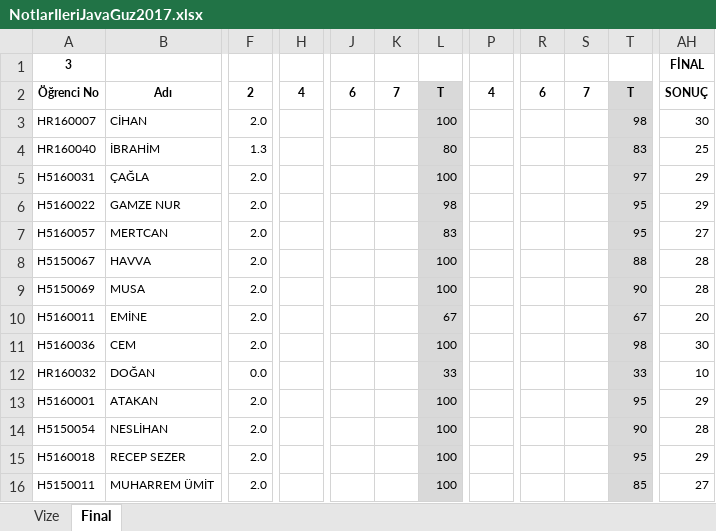
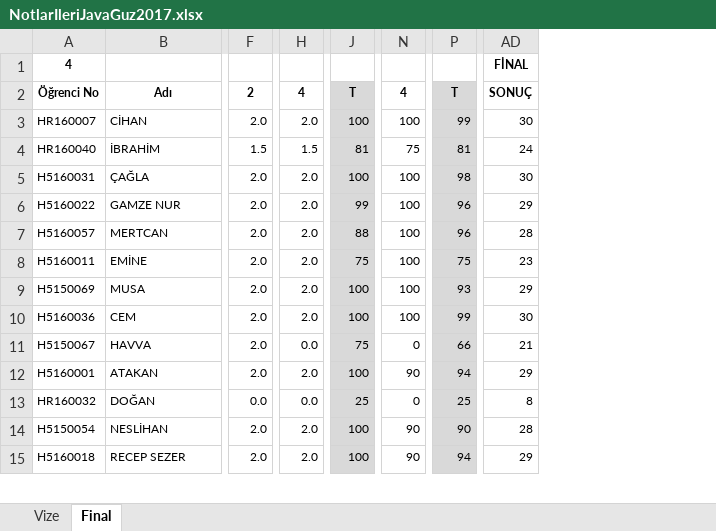
Before and after one commit to ozkansari/MyCourses, an Excel workbook: AdvancedJava_2017Autumn/_docs/NotlarIleriJavaGuz2017.xlsx, sheet Final, drawn as a sheet; only a part is shown, gaps mark what is left out; values as stored, in another font and other column widths than the file's, no borders; conditional formats not drawn; removed rows and columns are numbered as before the commit, all else as after; rows hold the shown columns only; the diff covers the shown part only; the diff names each change by its address in the sheet, - before the commit and + after, or states it on an @@ line.

Commit message:
ileri java

```diff
--- a/AdvancedJava_2017Autumn/_docs/NotlarIleriJavaGuz2017.xlsx (sheet Final)
+++ b/AdvancedJava_2017Autumn/_docs/NotlarIleriJavaGuz2017.xlsx (sheet Final)
-column H, row 2: 4
+column H, rows 2-7: 4 | 2.0 | 1.5 | 2.0 | 2.0 | 2.0; rows 9-10: 2.0 | 2.0; row 12: 2.0; rows 14-15: 2.0 | 2.0
-column J, row 2: 6
-column K, row 2: 7
-column P, row 2: 4
+column N, rows 2-7: 4 | 100 | 75 | 100 | 100 | 100; rows 9-10: 100 | 100; row 12: 90; rows 14-15: 90 | 90
-column R, row 2: 6
-column S, row 2: 7
-A1: 3
+A1: 4
-P3: 98
+P3: 99
-F4: 1.3
+F4: 1.5
-J4: 80
+J4: 81
-P4: 83
+P4: 81
-AD4: 25
+AD4: 24
-P5: 97
+P5: 98
-AD5: 29
+AD5: 30
-J6: 98
+J6: 99
-P6:P7: 95
+P6:P7: 96
-J7: 83
+J7: 88
-AD7: 27
+AD7: 28
-row 8: H5150067 | HAVVA | 2.0 |  |  |  | 100 |  |  |  | 88 | 28
+row 8: H5160011 | EMİNE | 2.0 | 2.0 | 75 | 100 | 75 | 23
-P9: 90
+P9: 93
-AD9: 28
+AD9: 29
-row 10: H5160011 | EMİNE | 2.0 |  |  |  | 67 |  |  |  | 67 | 20
-P10: 98
+P10: 99
-row 12: HR160032 | DOĞAN | 0.0 |  |  |  | 33 |  |  |  | 33 | 10
+row 11: H5150067 | HAVVA | 2.0 | 0.0 | 75 | 0 | 66 | 21
-P12: 95
+P12: 94
+row 13: HR160032 | DOĞAN | 0.0 | 0.0 | 25 | 0 | 25 | 8
-P15: 95
+P15: 94
-row 16: H5150011 | MUHARREM ÜMİT | 2.0 |  |  |  | 100 |  |  |  | 85 | 27
```
Also changed, not shown: 1 added row and 26 edited cells elsewhere in this sheet, formulas that keep their value, 3 other files.
